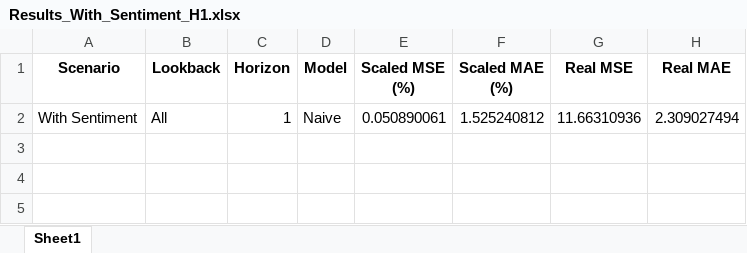
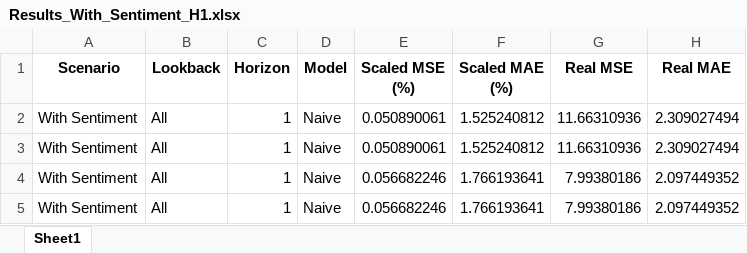
Before and after one commit to tinyboi2021/vc-stock-prediction-new, an Excel workbook: .Results/Results_With_Sentiment_H1.xlsx, sheet Sheet1, drawn as a sheet; values as stored, in another font and other column widths than the file's, no borders; the diff names each change by its address in the sheet, - before the commit and + after, or states it on an @@ line.

```diff
--- a/.Results/Results_With_Sentiment_H1.xlsx (sheet Sheet1)
+++ b/.Results/Results_With_Sentiment_H1.xlsx (sheet Sheet1)
+row 3: With Sentiment | All | 1 | Naive | 0.050890061 | 1.525240812 | 11.66310936 | 2.309027494
+row 4: With Sentiment | All | 1 | Naive | 0.056682246 | 1.766193641 | 7.99380186 | 2.097449352
+row 5: With Sentiment | All | 1 | Naive | 0.056682246 | 1.766193641 | 7.99380186 | 2.097449352
```
Also changed, not shown: Prediction_Excel_Sheets/Predictions_With_Sentiment_LAll_H1.xlsx, 9 other files.
